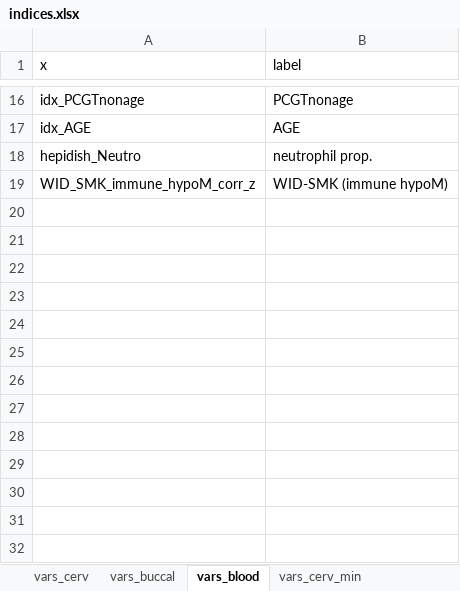
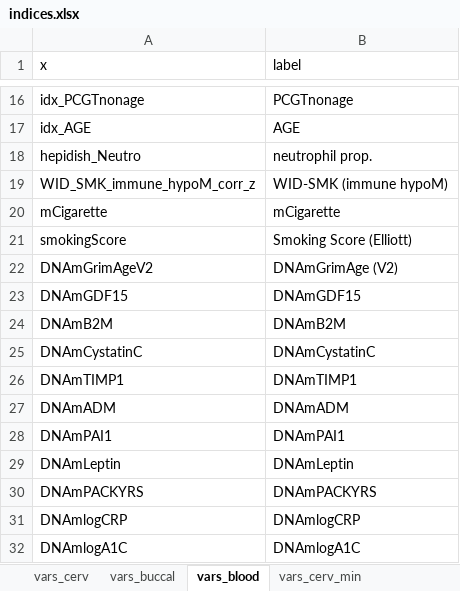
Before and after one commit to chiaraherzog/MultiOmics_SmokingCessation, an Excel workbook: src/indices.xlsx, sheet vars_blood, drawn as a sheet; only a part is shown, gaps mark what is left out; values as stored, in another font and other column widths than the file's, no borders; the diff names each change by its address in the sheet, - before the commit and + after, or states it on an @@ line.

```diff
--- a/src/indices.xlsx (sheet vars_blood)
+++ b/src/indices.xlsx (sheet vars_blood)
+row 20: mCigarette | mCigarette
+row 21: smokingScore | Smoking Score (Elliott)
+row 22: DNAmGrimAgeV2 | DNAmGrimAge (V2)
+row 23: DNAmGDF15 | DNAmGDF15
+row 24: DNAmB2M | DNAmB2M
+row 25: DNAmCystatinC | DNAmCystatinC
+row 26: DNAmTIMP1 | DNAmTIMP1
+row 27: DNAmADM | DNAmADM
+row 28: DNAmPAI1 | DNAmPAI1
+row 29: DNAmLeptin | DNAmLeptin
+row 30: DNAmPACKYRS | DNAmPACKYRS
+row 31: DNAmlogCRP | DNAmlogCRP
+row 32: DNAmlogA1C | DNAmlogA1C
```
Also changed, not shown: sheet vars_buccal, sheet vars_cerv, 38 other files.
